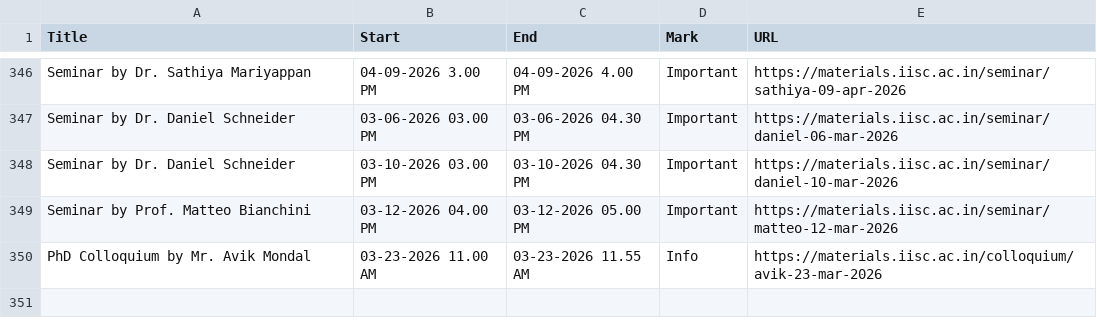
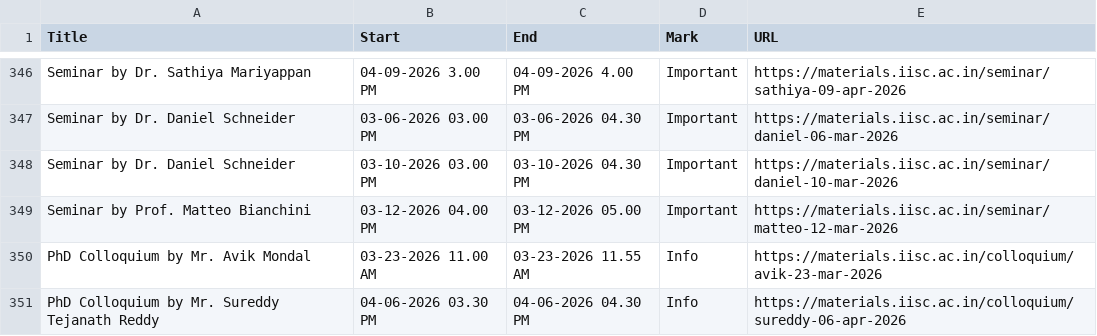
Before and after one commit to mte-iisc/materials-iisc, a CSV file: _site/events/events.csv, drawn as a sheet; only a part is shown, gaps mark what is left out.

```diff
--- a/_site/events/events.csv
+++ b/_site/events/events.csv
@@ -350 +350,2 @@ Seminar by Prof. Matteo Bianchini,03-12-2026 04.00 PM,03-12-2026 05.00 PM,Import
 PhD Colloquium by Mr. Avik Mondal,03-23-2026  11.00 AM,03-23-2026  11.55 AM,Info,https://materials.iisc.ac.in/colloquium/avik-23-mar-2026
+PhD Colloquium by Mr. Sureddy Tejanath Reddy,04-06-2026  03.30 PM,04-06-2026  04.30 PM,Info,https://materials.iisc.ac.in/colloquium/sureddy-06-apr-2026
```
Also changed, not shown: events/events.csv, 32 other files.
